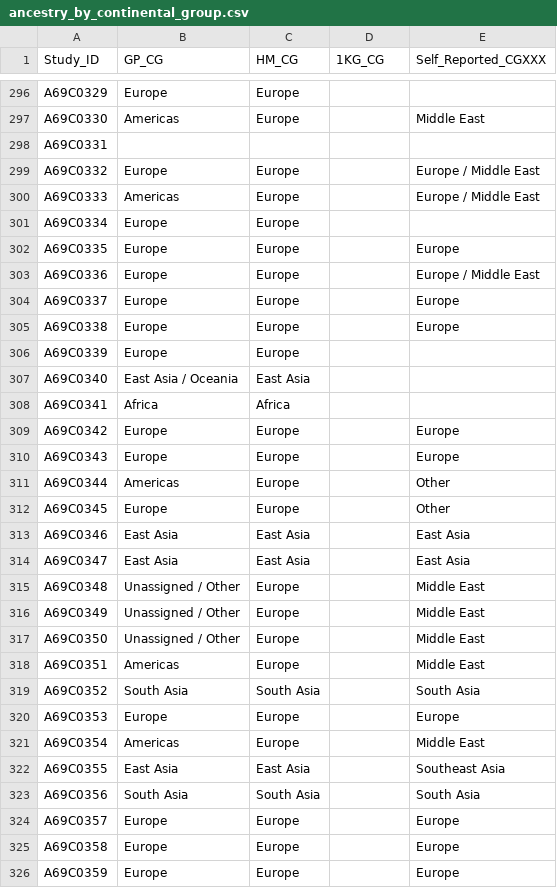
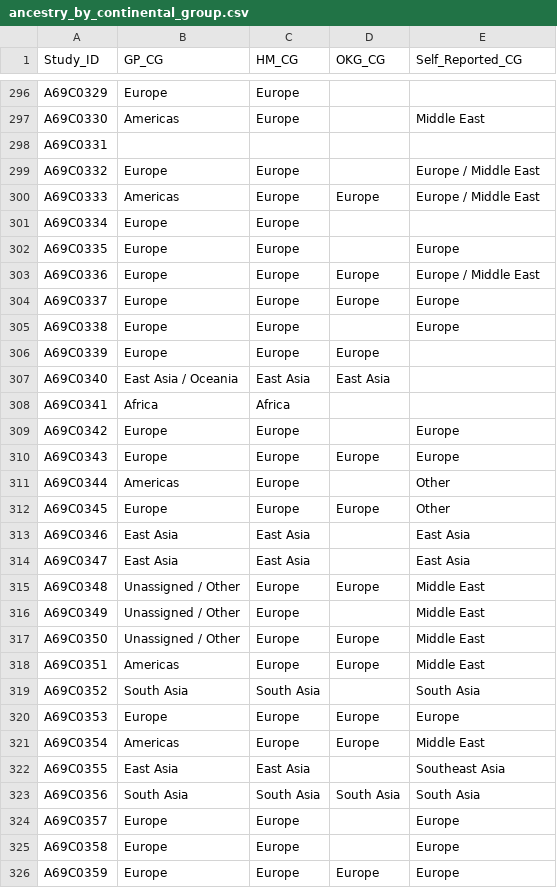
Before and after one commit to fransbudiman/Ancestry, a CSV file: Plot/ancestry_by_continental_group.csv, drawn as a sheet; only a part is shown, gaps mark what is left out; the diff covers the shown part only.

```diff
--- a/Plot/ancestry_by_continental_group.csv
+++ b/Plot/ancestry_by_continental_group.csv
@@ -1 +1 @@
-Study_ID,GP_CG,HM_CG,1KG_CG,Self_Reported_CGXXX
+Study_ID,GP_CG,HM_CG,OKG_CG,Self_Reported_CG
@@ -299,28 +299,28 @@ A69C0331,,,,
 A69C0332,Europe,Europe,,Europe / Middle East
-A69C0333,Americas,Europe,,Europe / Middle East
+A69C0333,Americas,Europe,Europe,Europe / Middle East
 A69C0334,Europe,Europe,,
 A69C0335,Europe,Europe,,Europe
-A69C0336,Europe,Europe,,Europe / Middle East
-A69C0337,Europe,Europe,,Europe
+A69C0336,Europe,Europe,Europe,Europe / Middle East
+A69C0337,Europe,Europe,Europe,Europe
 A69C0338,Europe,Europe,,Europe
-A69C0339,Europe,Europe,,
-A69C0340,East Asia / Oceania,East Asia,,
+A69C0339,Europe,Europe,Europe,
+A69C0340,East Asia / Oceania,East Asia,East Asia,
 A69C0341,Africa,Africa,,
 A69C0342,Europe,Europe,,Europe
-A69C0343,Europe,Europe,,Europe
+A69C0343,Europe,Europe,Europe,Europe
 A69C0344,Americas,Europe,,Other
-A69C0345,Europe,Europe,,Other
+A69C0345,Europe,Europe,Europe,Other
 A69C0346,East Asia,East Asia,,East Asia
 A69C0347,East Asia,East Asia,,East Asia
-A69C0348,Unassigned / Other,Europe,,Middle East
+A69C0348,Unassigned / Other,Europe,Europe,Middle East
 A69C0349,Unassigned / Other,Europe,,Middle East
-A69C0350,Unassigned / Other,Europe,,Middle East
-A69C0351,Americas,Europe,,Middle East
+A69C0350,Unassigned / Other,Europe,Europe,Middle East
+A69C0351,Americas,Europe,Europe,Middle East
 A69C0352,South Asia,South Asia,,South Asia
-A69C0353,Europe,Europe,,Europe
-A69C0354,Americas,Europe,,Middle East
+A69C0353,Europe,Europe,Europe,Europe
+A69C0354,Americas,Europe,Europe,Middle East
 A69C0355,East Asia,East Asia,,Southeast Asia
-A69C0356,South Asia,South Asia,,South Asia
+A69C0356,South Asia,South Asia,South Asia,South Asia
 A69C0357,Europe,Europe,,Europe
 A69C0358,Europe,Europe,,Europe
-A69C0359,Europe,Europe,,Europe
+A69C0359,Europe,Europe,Europe,Europe
```
Also changed, not shown: 125 edited cells elsewhere in this file, 3 other files.
